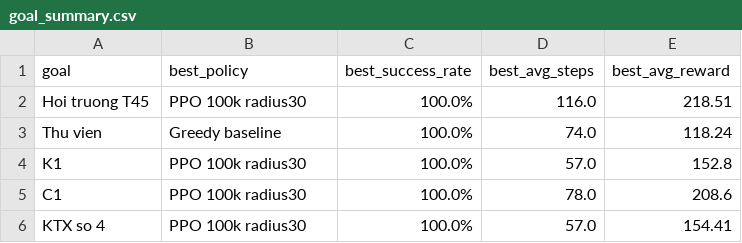
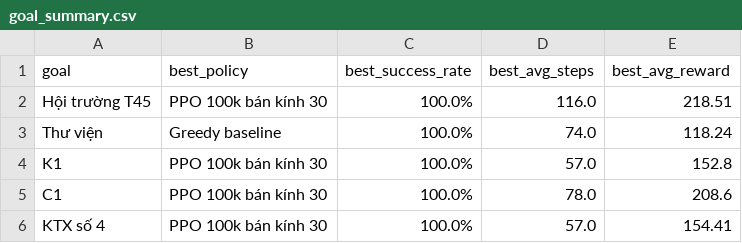
Before and after one commit to PHai237/TLU_UAV_PPO, a CSV file: results/report_tables/goal_summary.csv, drawn as a sheet.

```diff
--- a/results/report_tables/goal_summary.csv
+++ b/results/report_tables/goal_summary.csv
@@ -1,6 +1,6 @@
 goal,best_policy,best_success_rate,best_avg_steps,best_avg_reward
-Hoi truong T45,PPO 100k radius30,100.0%,116.0,218.51
-Thu vien,Greedy baseline,100.0%,74.0,118.24
-K1,PPO 100k radius30,100.0%,57.0,152.8
-C1,PPO 100k radius30,100.0%,78.0,208.6
-KTX so 4,PPO 100k radius30,100.0%,57.0,154.41
+Hội trường T45,PPO 100k bán kính 30,100.0%,116.0,218.51
+Thư viện,Greedy baseline,100.0%,74.0,118.24
+K1,PPO 100k bán kính 30,100.0%,57.0,152.8
+C1,PPO 100k bán kính 30,100.0%,78.0,208.6
+KTX số 4,PPO 100k bán kính 30,100.0%,57.0,154.41
```
Also changed, not shown: results/report_tables/astar_routes.csv, results/report_tables/poi_validation.csv, 10 other files.
